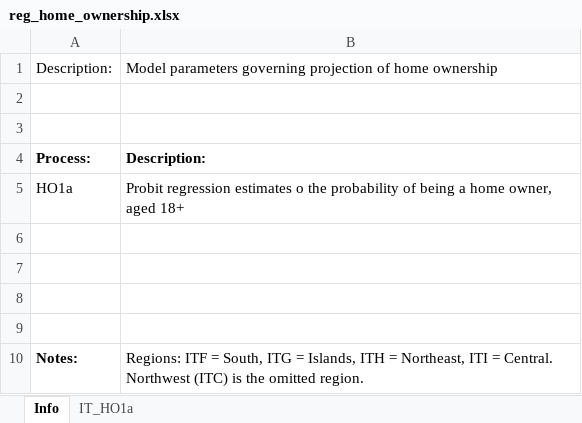
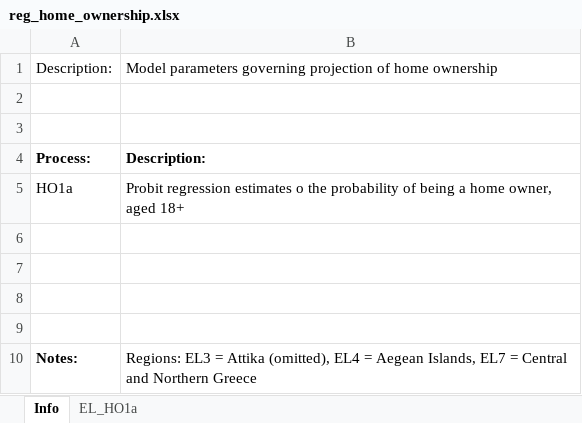
Before and after one commit to centreformicrosimulation/SimPaths, an Excel workbook: input/reg_home_ownership.xlsx, sheet Info, drawn as a sheet; values as stored, in another font and other column widths than the file's, no borders; the diff names each change by its address in the sheet, - before the commit and + after, or states it on an @@ line.

```diff
--- a/input/reg_home_ownership.xlsx (sheet Info)
+++ b/input/reg_home_ownership.xlsx (sheet Info)
-sheet tab: IT_HO1a
+sheet tab: EL_HO1a
-B10: Regions: ITF = South, ITG = Islands, ITH = Northeast, ITI = Central. Northwest (ITC) is the omitted region.
+B10: Regions: EL3 = Attika (omitted), EL4 = Aegean Islands, EL7 = Central and Northern Greece
```
Also changed, not shown: sheet EL_HO1a, 1 other file.
